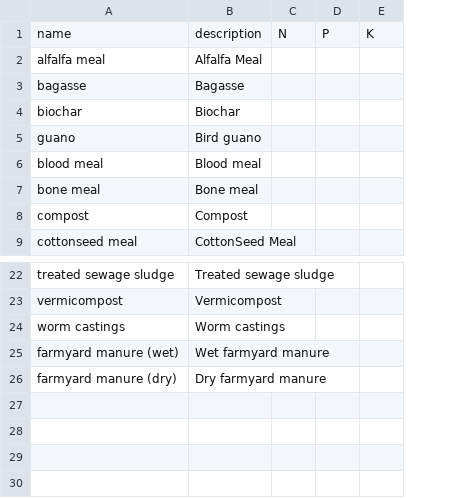
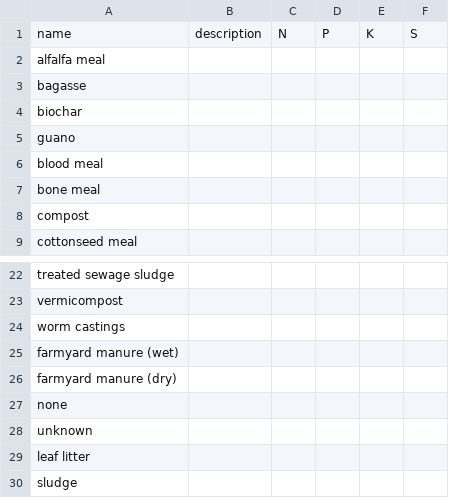
Before and after one commit to reagro/carobiner, a CSV file: inst/terms/values_OM.csv, drawn as a sheet; only a part is shown, gaps mark what is left out; removed rows and columns are numbered as before the commit, all else as after; the diff names each change by its address in the sheet, - before the commit and + after, or states it on an @@ line.

```diff
--- a/inst/terms/values_OM.csv
+++ b/inst/terms/values_OM.csv
-column B, rows 1-9: description | Alfalfa Meal | Bagasse | Biochar | Bird guano | Blood meal | Bone meal | Compost | CottonSeed Meal; rows 22-26: Treated sewage sludge | Vermicompost | Worm castings | Wet farmyard manure | Dry farmyard manure
+column B, row 1: description
+column F, row 1: S
+row 27: none
+row 28: unknown
+row 29: leaf litter
+row 30: sludge
```
Also changed, not shown: inst/terms/values_crop.csv, inst/terms/values_implement.csv, 5 other files.
